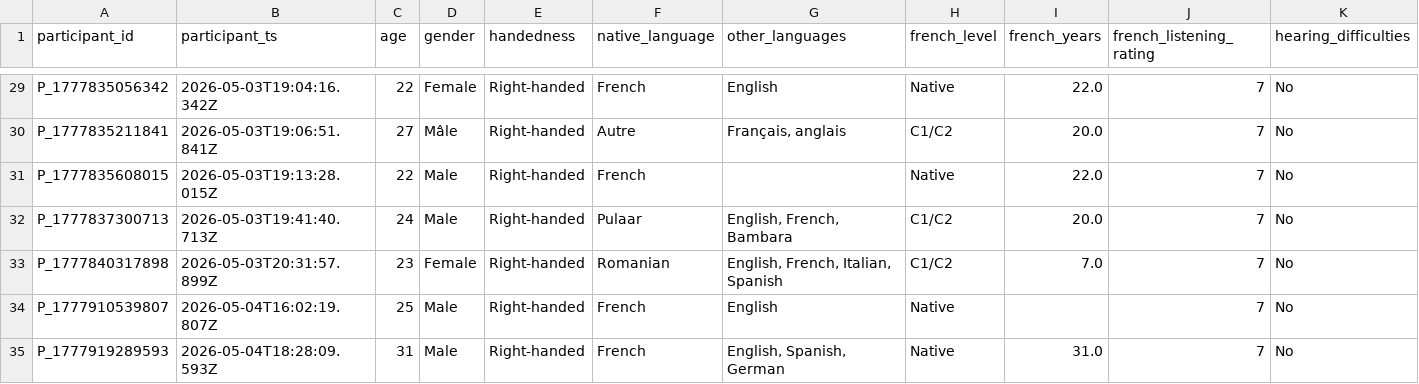
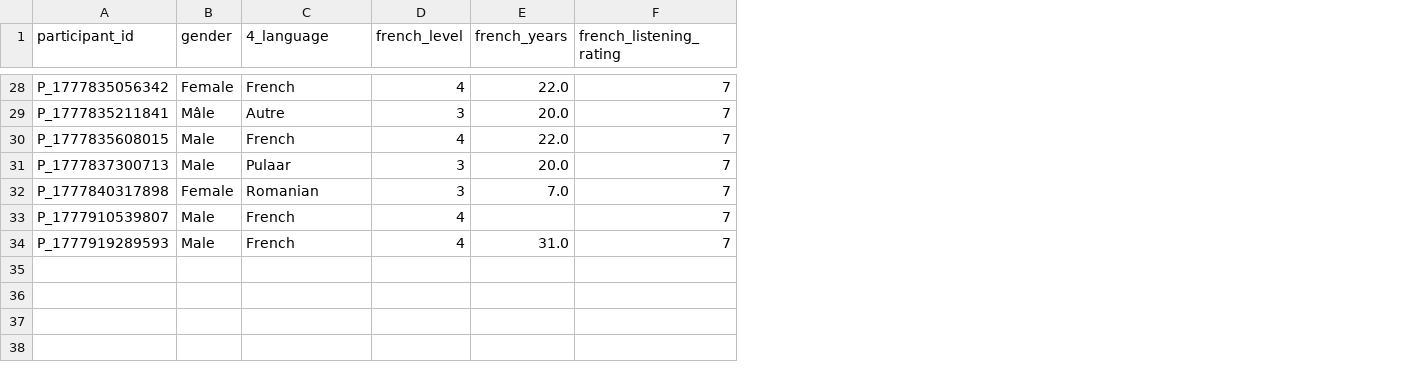
Before and after one commit to MaeDj/prosody_M1_2ndSemester_Ru, a CSV file: data/participants.csv, drawn as a sheet; only a part is shown, gaps mark what is left out; removed rows and columns are numbered as before the commit, all else as after; the diff covers the shown part only; the diff names each change by its address in the sheet, - before the commit and + after, or states it on an @@ line.

Commit message:
FIX: .csv prep

```diff
--- a/data/participants.csv
+++ b/data/participants.csv
-column B (participant_ts), rows 29-35: 2026-05-03T19:04:16.342Z | 2026-05-03T19:06:51.841Z | 2026-05-03T19:13:28.015Z | 2026-05-03T19:41:40.713Z | 2026-05-03T20:31:57.899Z | 2026-05-04T16:02:19.807Z | 2026-05-04T18:28:09.593Z
-column C (age), rows 29-35: 22 | 27 | 22 | 24 | 23 | 25 | 31
-column E (handedness), rows 29-35: all Right-handed
-column G (other_languages), rows 29-35: English | Français, anglais |  | English, French, Bambara | English, French, Italian, Spanish | English | English, Spanish, German
-column K (hearing_difficulties), rows 29-35: all No
-C1: native_language
+C1: 4_language
-D28 (french_level): Native
+D28 (french_level): 4
-D29 (french_level): C1/C2
+D29 (french_level): 3
-D30 (french_level): Native
+D30 (french_level): 4
-D31:D32 (french_level): C1/C2
+D31:D32 (french_level): 3
-D33:D34 (french_level): Native
+D33:D34 (french_level): 4
```
Also changed, not shown: 1 removed row and 26 edited cells elsewhere in this file.
